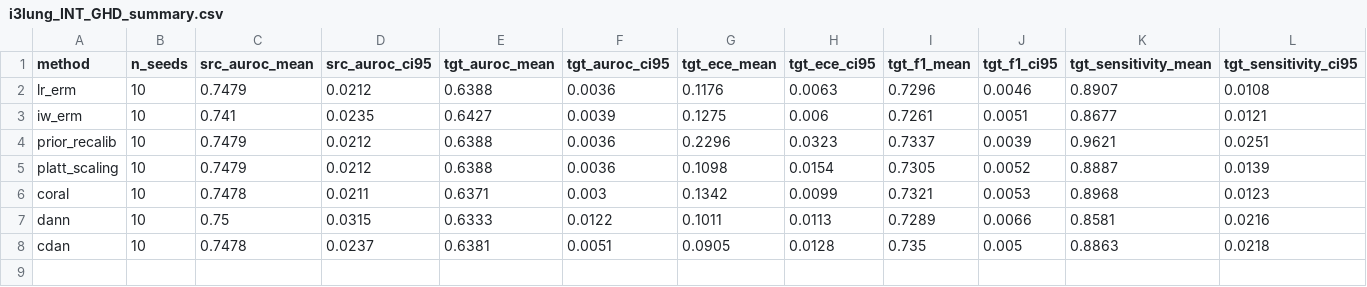
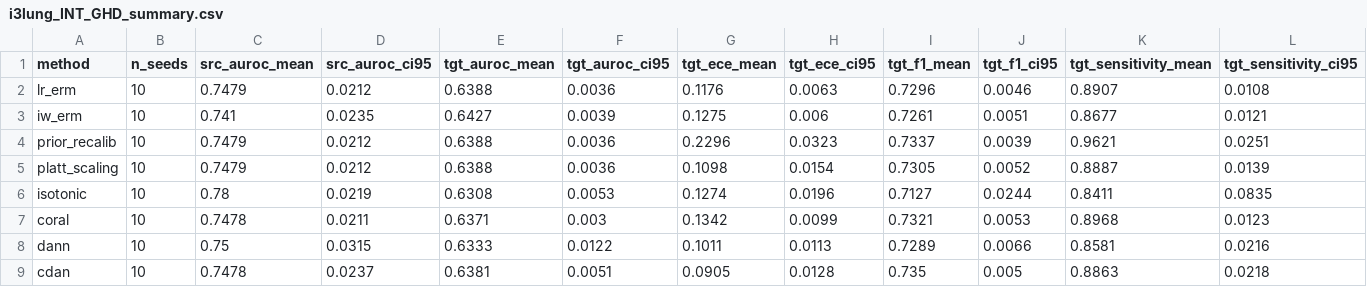
Before and after one commit to LudoLe/shift-surv-benchmark, a CSV file: outputs/tables/i3lung_INT_GHD_summary.csv, drawn as a sheet; only a part is shown; rows hold the shown columns only; the diff names each change by its address in the sheet, - before the commit and + after, or states it on an @@ line.

```diff
--- a/outputs/tables/i3lung_INT_GHD_summary.csv
+++ b/outputs/tables/i3lung_INT_GHD_summary.csv
+row 6: isotonic | 10 | 0.78 | 0.0219 | 0.6308 | 0.0053 | 0.1274 | 0.0196 | 0.7127 | 0.0244 | 0.8411 | 0.0835
```
Also changed, not shown: outputs/tables/i3lung_GHD_INT_summary.csv, outputs/tables/i3lung_INT_MH_summary.csv, 37 other files.
